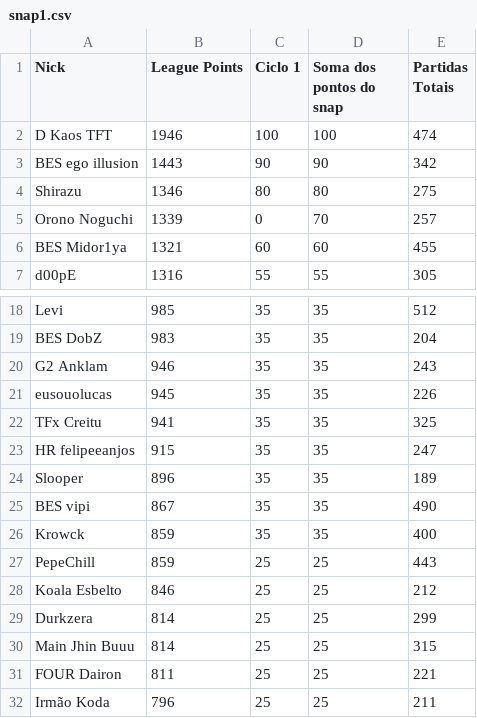
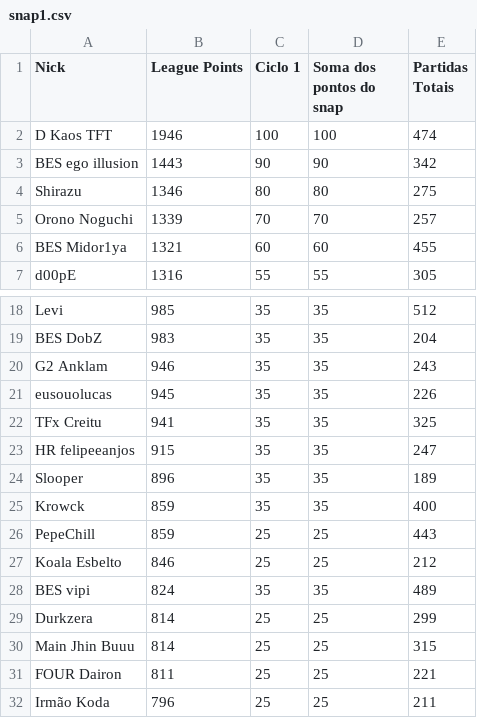
Before and after one commit to arthurslins/tft_agua, a CSV file: snap1.csv, drawn as a sheet; only a part is shown, gaps mark what is left out; removed rows and columns are numbered as before the commit, all else as after; the diff names each change by its address in the sheet, - before the commit and + after, or states it on an @@ line.

Commit message:
Add files via upload

```diff
--- a/snap1.csv
+++ b/snap1.csv
-C5 (Ciclo 1): 0
+C5 (Ciclo 1): 70
-row 25: BES vipi | 867 | 35 | 35 | 490
+row 28: BES vipi | 824 | 35 | 35 | 489
```
